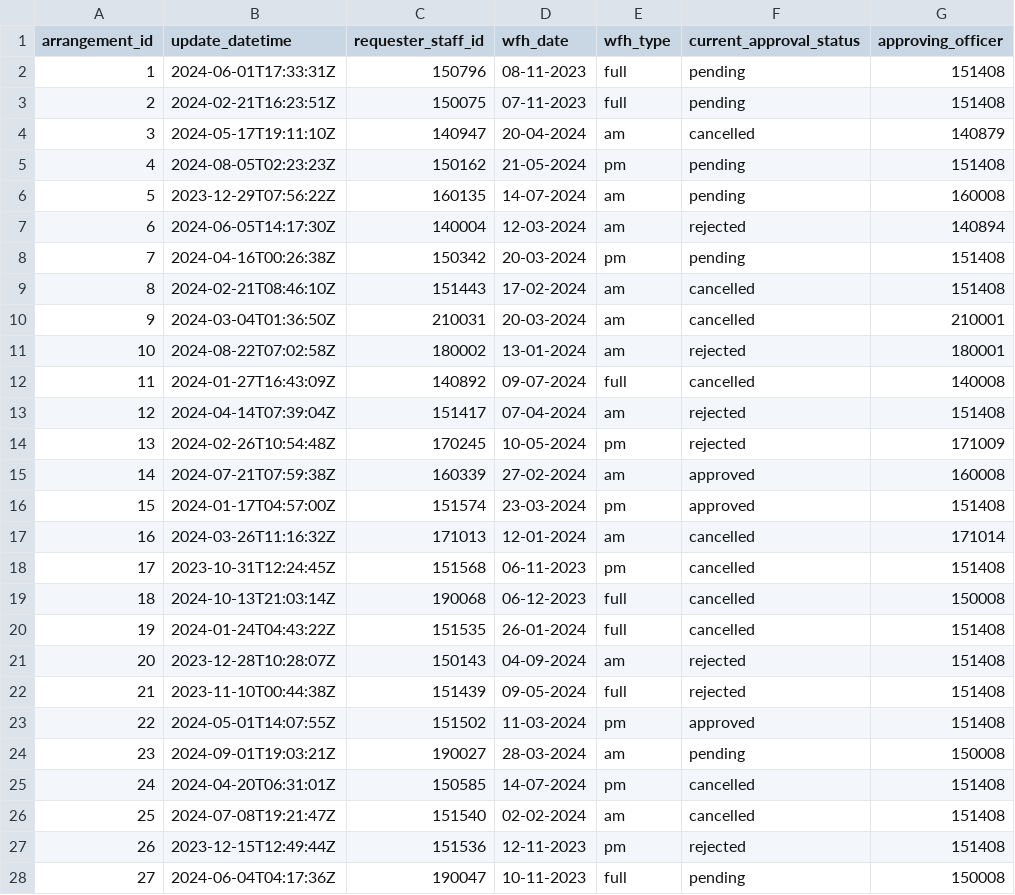
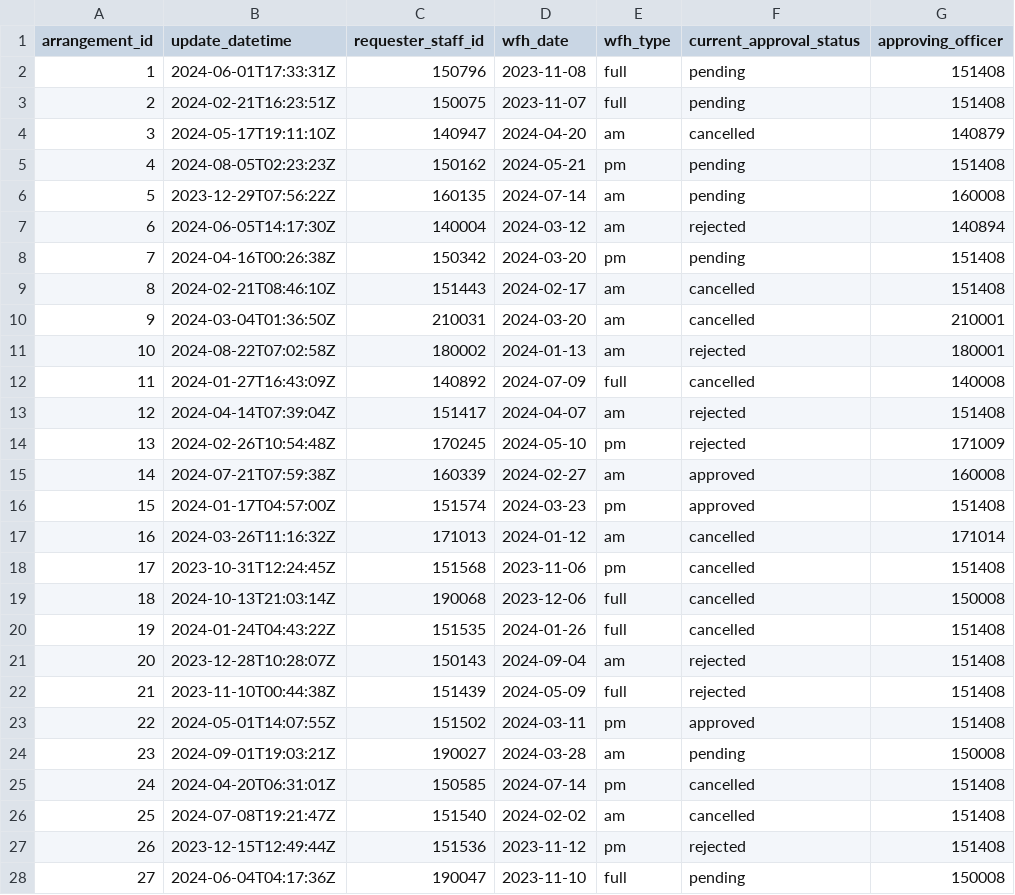
Before and after one commit to justinlzx/SPM, a CSV file: backend/src/init_db/latest_arrangement.csv, drawn as a sheet; only a part is shown; the diff covers the shown part only; the diff names each change by its address in the sheet, - before the commit and + after, or states it on an @@ line.

Commit message:
add: filtering by date

```diff
--- a/backend/src/init_db/latest_arrangement.csv
+++ b/backend/src/init_db/latest_arrangement.csv
-D2 (wfh_date): 08-11-2023
+D2 (wfh_date): 2023-11-08
-D3 (wfh_date): 07-11-2023
+D3 (wfh_date): 2023-11-07
-D4 (wfh_date): 20-04-2024
+D4 (wfh_date): 2024-04-20
-D5 (wfh_date): 21-05-2024
+D5 (wfh_date): 2024-05-21
-D6 (wfh_date): 14-07-2024
+D6 (wfh_date): 2024-07-14
-D7 (wfh_date): 12-03-2024
+D7 (wfh_date): 2024-03-12
-D8 (wfh_date): 20-03-2024
+D8 (wfh_date): 2024-03-20
-D9 (wfh_date): 17-02-2024
+D9 (wfh_date): 2024-02-17
-D10 (wfh_date): 20-03-2024
+D10 (wfh_date): 2024-03-20
-D11 (wfh_date): 13-01-2024
+D11 (wfh_date): 2024-01-13
-D12 (wfh_date): 09-07-2024
+D12 (wfh_date): 2024-07-09
-D13 (wfh_date): 07-04-2024
+D13 (wfh_date): 2024-04-07
-D14 (wfh_date): 10-05-2024
+D14 (wfh_date): 2024-05-10
-D15 (wfh_date): 27-02-2024
+D15 (wfh_date): 2024-02-27
-D16 (wfh_date): 23-03-2024
+D16 (wfh_date): 2024-03-23
-D17 (wfh_date): 12-01-2024
+D17 (wfh_date): 2024-01-12
-D18 (wfh_date): 06-11-2023
+D18 (wfh_date): 2023-11-06
-D19 (wfh_date): 06-12-2023
+D19 (wfh_date): 2023-12-06
-D20 (wfh_date): 26-01-2024
+D20 (wfh_date): 2024-01-26
-D21 (wfh_date): 04-09-2024
+D21 (wfh_date): 2024-09-04
-D22 (wfh_date): 09-05-2024
+D22 (wfh_date): 2024-05-09
-D23 (wfh_date): 11-03-2024
+D23 (wfh_date): 2024-03-11
-D24 (wfh_date): 28-03-2024
+D24 (wfh_date): 2024-03-28
-D25 (wfh_date): 14-07-2024
+D25 (wfh_date): 2024-07-14
-D26 (wfh_date): 02-02-2024
+D26 (wfh_date): 2024-02-02
-D27 (wfh_date): 12-11-2023
+D27 (wfh_date): 2023-11-12
-D28 (wfh_date): 10-11-2023
+D28 (wfh_date): 2023-11-10
```
Also changed, not shown: 6 edited cells elsewhere in this file, 2 other files.
